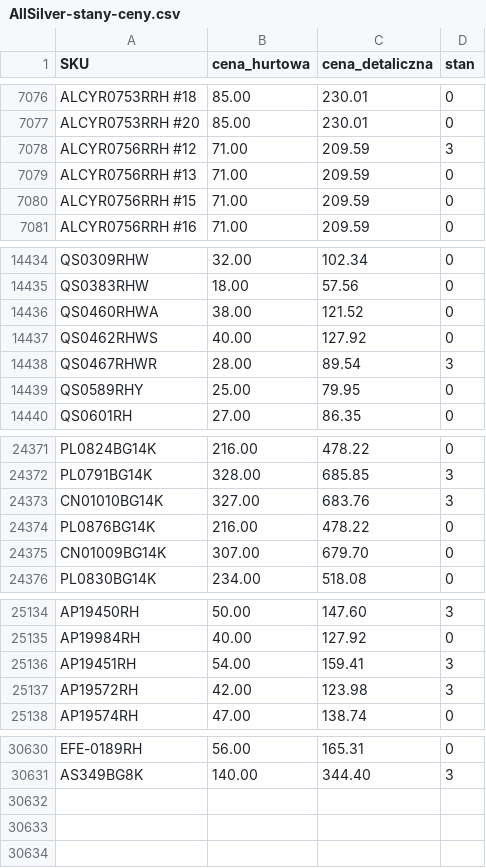
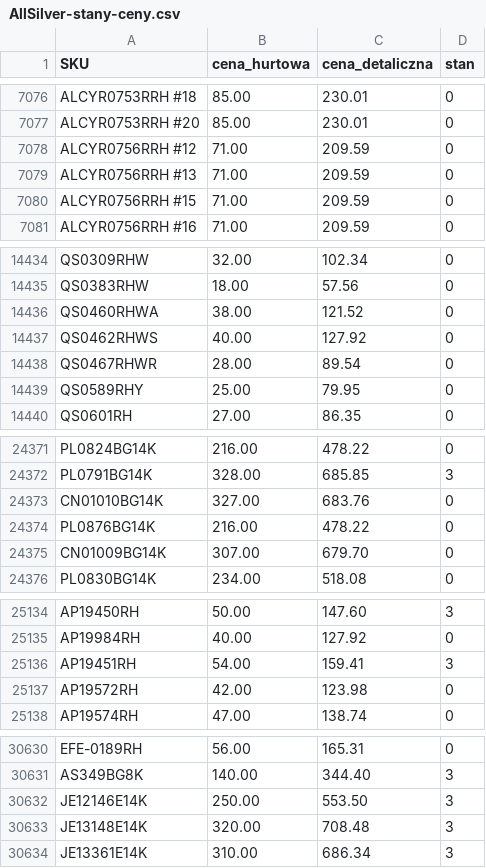
Before and after one commit to G-LOVRIN/AllSilver-CSV, a CSV file: AllSilver-stany-ceny.csv, drawn as a sheet; only a part is shown, gaps mark what is left out; the diff covers the shown part only.

```diff
--- a/AllSilver-stany-ceny.csv
+++ b/AllSilver-stany-ceny.csv
@@ -7077,3 +7077,3 @@ ALCYR0753RRH #18,85.00,230.01,0
 ALCYR0753RRH #20,85.00,230.01,0
-ALCYR0756RRH #12,71.00,209.59,3
+ALCYR0756RRH #12,71.00,209.59,0
 ALCYR0756RRH #13,71.00,209.59,0
@@ -14437,3 +14437,3 @@ QS0460RHWA,38.00,121.52,0
 QS0462RHWS,40.00,127.92,0
-QS0467RHWR,28.00,89.54,3
+QS0467RHWR,28.00,89.54,0
 QS0589RHY,25.00,79.95,0
@@ -24372,3 +24372,3 @@ PL0824BG14K,216.00,478.22,0
 PL0791BG14K,328.00,685.85,3
-CN01010BG14K,327.00,683.76,3
+CN01010BG14K,327.00,683.76,0
 PL0876BG14K,216.00,478.22,0
@@ -25136,3 +25136,3 @@ AP19984RH,40.00,127.92,0
 AP19451RH,54.00,159.41,3
-AP19572RH,42.00,123.98,3
+AP19572RH,42.00,123.98,0
 AP19574RH,47.00,138.74,0
@@ -30631 +30631,4 @@ EFE-0189RH,56.00,165.31,0
 AS349BG8K,140.00,344.40,3
+JE12146E14K,250.00,553.50,3
+JE13148E14K,320.00,708.48,3
+JE13361E14K,310.00,686.34,3
```
Also changed, not shown: 2 edited cells elsewhere in this file, 2 other files.
